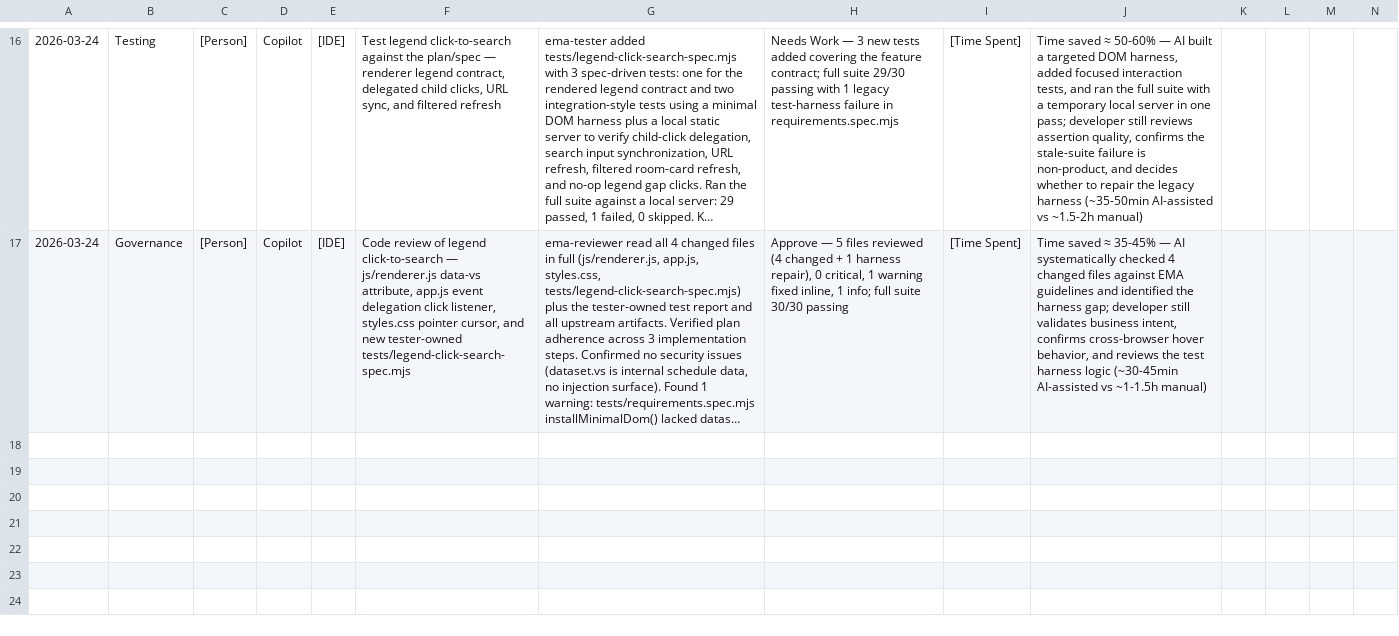
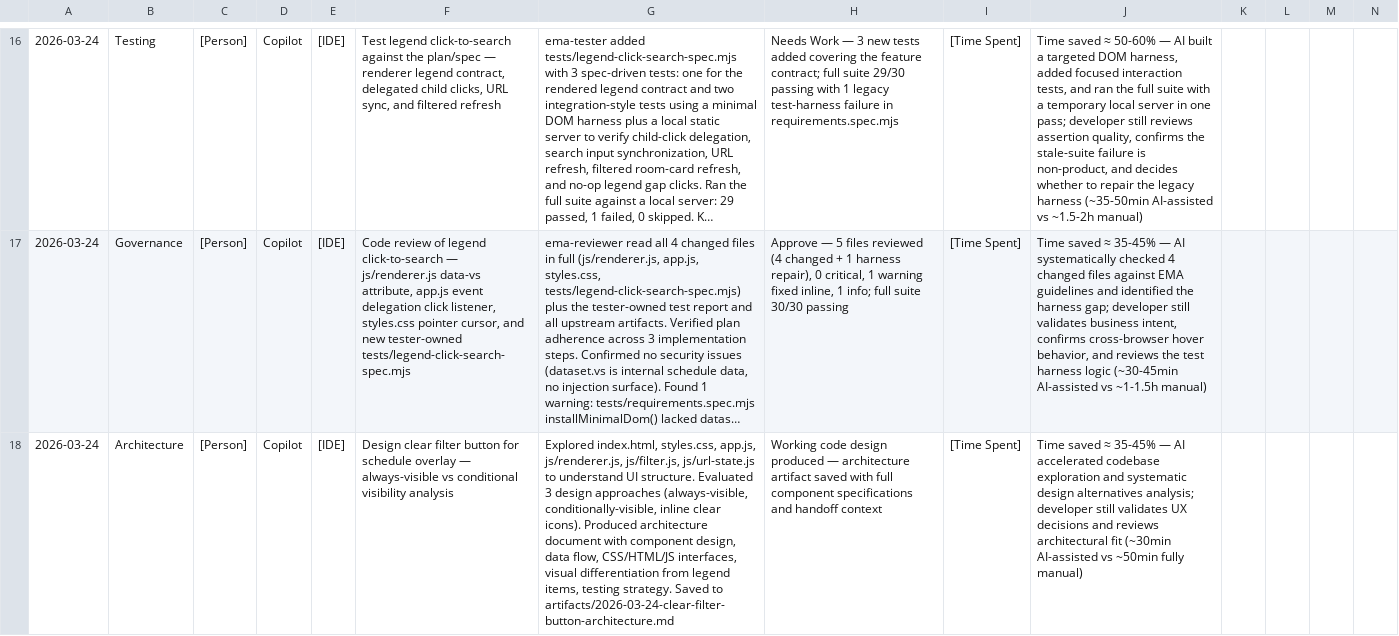
Before and after one commit to Silemo/sage, a CSV file: .metrics/ai-usage-log.csv, drawn as a sheet; only a part is shown, gaps mark what is left out; long unchanged cells end in …; rows hold the shown columns only; the diff names each change by its address in the sheet, - before the commit and + after, or states it on an @@ line.

Commit message:
feat(architecture): add "Clear Filters" button design and implementation details to enhance UI controls

```diff
--- a/.metrics/ai-usage-log.csv
+++ b/.metrics/ai-usage-log.csv
+row 18: 2026-03-24 | Architecture | [Person] | Copilot | [IDE] | Design clear filter button for schedule overlay — always-visible vs conditional visibility analysis | Explored index.html, styles.css, app.js, js/renderer.js, js/filter.js, js/url-state.js to understand UI structure. Evaluated 3 design approaches (always-visible, conditionally-visible, inline clear icons). Produced architecture document with component design, data flow, CSS/HTML/JS interfaces, visual differentiation from legend items, testing strategy. Saved to artifacts/2026-03-24-clear-filter-button-architecture.md | Working code design produced — architecture artifact saved with full component specifications and handoff context | [Time Spent] | Time saved ≈ 35-45% — AI accelerated codebase exploration and systematic design alternatives analysis; developer still validates UX decisions and reviews architectural fit (~30min AI-assisted vs ~50min fully manual)
```
Also changed, not shown: 2 other files.
